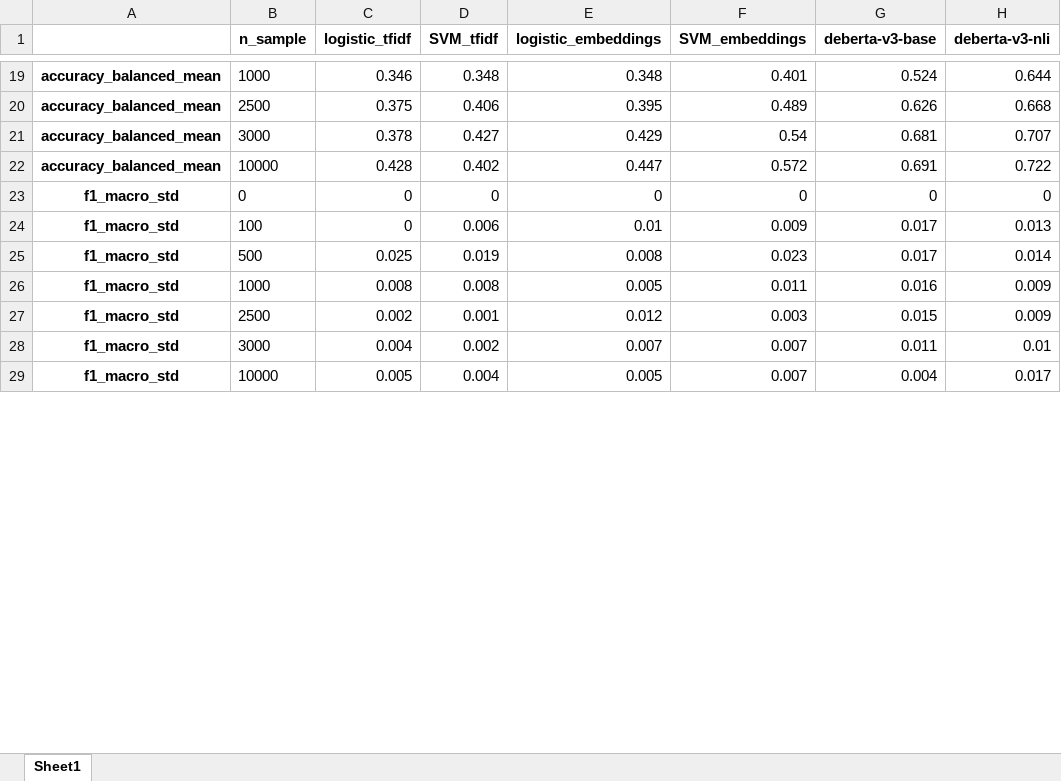
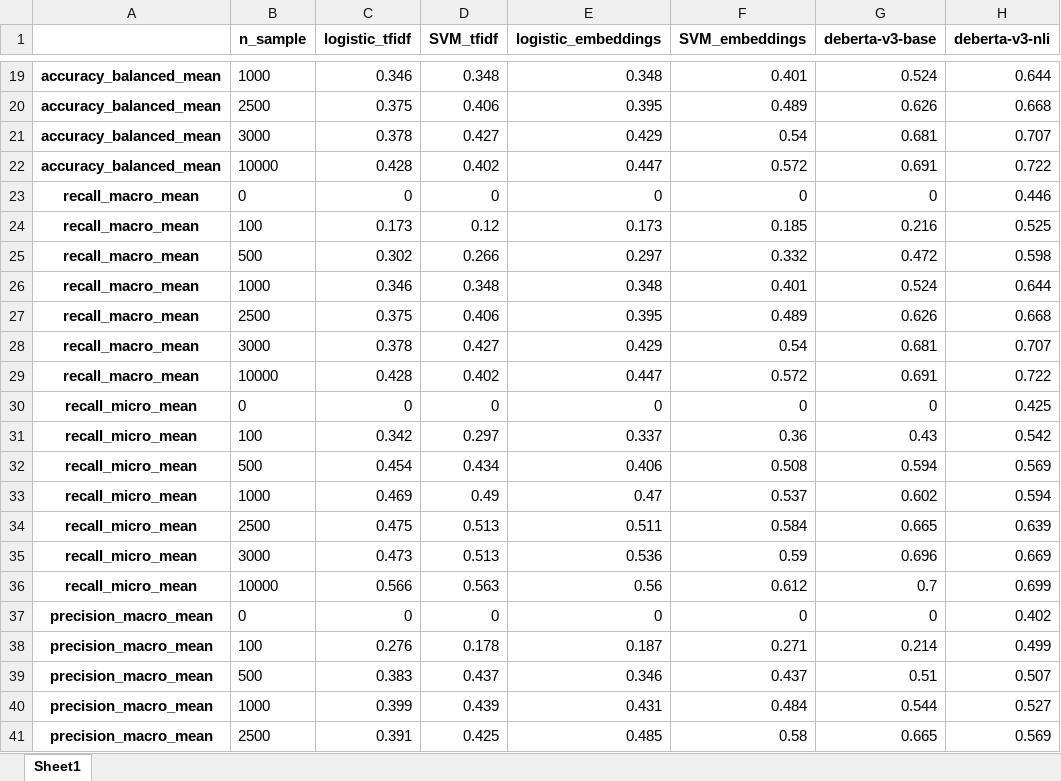
Before and after one commit to MoritzLaurer/less-annotating-with-bert-nli, an Excel workbook: appendix/metrics_all_cap-sotu.xlsx, sheet Sheet1, drawn as a sheet; only a part is shown, gaps mark what is left out; the shorter side is filled out with more unchanged rows; values as stored, in another font and other column widths than the file's, no borders; the diff covers the shown part only; the diff names each change by its address in the sheet, - before the commit and + after, or states it on an @@ line.

```diff
--- a/appendix/metrics_all_cap-sotu.xlsx (sheet Sheet1)
+++ b/appendix/metrics_all_cap-sotu.xlsx (sheet Sheet1)
+row 23: recall_macro_mean | 0 | 0 | 0 | 0 | 0 | 0 | 0.446
+row 24: recall_macro_mean | 100 | 0.173 | 0.12 | 0.173 | 0.185 | 0.216 | 0.525
+row 25: recall_macro_mean | 500 | 0.302 | 0.266 | 0.297 | 0.332 | 0.472 | 0.598
+row 26: recall_macro_mean | 1000 | 0.346 | 0.348 | 0.348 | 0.401 | 0.524 | 0.644
+row 27: recall_macro_mean | 2500 | 0.375 | 0.406 | 0.395 | 0.489 | 0.626 | 0.668
+row 28: recall_macro_mean | 3000 | 0.378 | 0.427 | 0.429 | 0.54 | 0.681 | 0.707
+row 29: recall_macro_mean | 10000 | 0.428 | 0.402 | 0.447 | 0.572 | 0.691 | 0.722
+row 30: recall_micro_mean | 0 | 0 | 0 | 0 | 0 | 0 | 0.425
+row 31: recall_micro_mean | 100 | 0.342 | 0.297 | 0.337 | 0.36 | 0.43 | 0.542
+row 32: recall_micro_mean | 500 | 0.454 | 0.434 | 0.406 | 0.508 | 0.594 | 0.569
+row 33: recall_micro_mean | 1000 | 0.469 | 0.49 | 0.47 | 0.537 | 0.602 | 0.594
+row 34: recall_micro_mean | 2500 | 0.475 | 0.513 | 0.511 | 0.584 | 0.665 | 0.639
+row 35: recall_micro_mean | 3000 | 0.473 | 0.513 | 0.536 | 0.59 | 0.696 | 0.669
+row 36: recall_micro_mean | 10000 | 0.566 | 0.563 | 0.56 | 0.612 | 0.7 | 0.699
+row 37: precision_macro_mean | 0 | 0 | 0 | 0 | 0 | 0 | 0.402
+row 38: precision_macro_mean | 100 | 0.276 | 0.178 | 0.187 | 0.271 | 0.214 | 0.499
+row 39: precision_macro_mean | 500 | 0.383 | 0.437 | 0.346 | 0.437 | 0.51 | 0.507
+row 40: precision_macro_mean | 1000 | 0.399 | 0.439 | 0.431 | 0.484 | 0.544 | 0.527
+row 41: precision_macro_mean | 2500 | 0.391 | 0.425 | 0.485 | 0.58 | 0.665 | 0.569
```
Also changed, not shown: 65 added rows and 14 edited cells elsewhere in this sheet, appendix/metrics_all_cap-us-court.xlsx, appendix/metrics_all_coronanet.xlsx, 44 other files.
